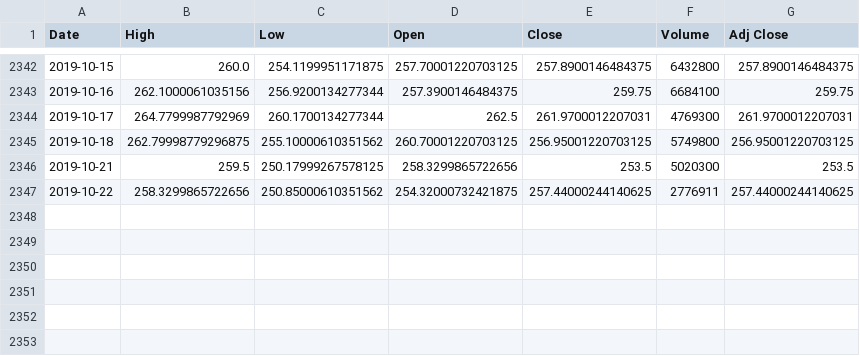
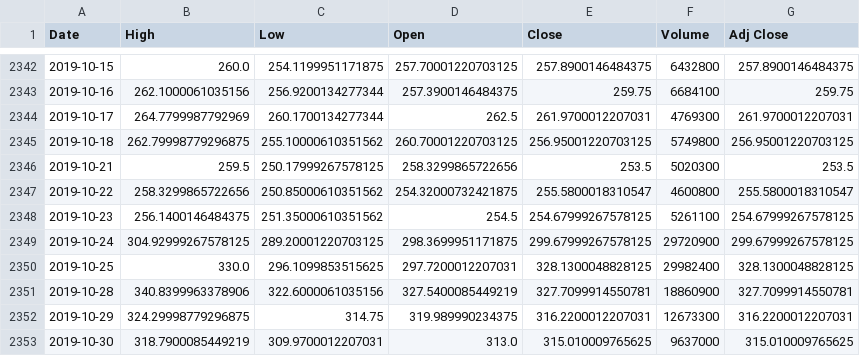
Before and after one commit to C1ickz/Stock-Predictor, a CSV file: tesla.csv, drawn as a sheet; only a part is shown, gaps mark what is left out.

```diff
--- a/tesla.csv
+++ b/tesla.csv
@@ -2346,2 +2346,8 @@ Date,High,Low,Open,Close,Volume,Adj Close
 2019-10-21,259.5,250.17999267578125,258.3299865722656,253.5,5020300,253.5
-2019-10-22,258.3299865722656,250.85000610351562,254.32000732421875,257.44000244140625,2776911,257.44000244140625
+2019-10-22,258.3299865722656,250.85000610351562,254.32000732421875,255.5800018310547,4600800,255.5800018310547
+2019-10-23,256.1400146484375,251.35000610351562,254.5,254.67999267578125,5261100,254.67999267578125
+2019-10-24,304.92999267578125,289.20001220703125,298.3699951171875,299.67999267578125,29720900,299.67999267578125
+2019-10-25,330.0,296.1099853515625,297.7200012207031,328.1300048828125,29982400,328.1300048828125
+2019-10-28,340.8399963378906,322.6000061035156,327.5400085449219,327.7099914550781,18860900,327.7099914550781
+2019-10-29,324.29998779296875,314.75,319.989990234375,316.2200012207031,12673300,316.2200012207031
+2019-10-30,318.7900085449219,309.9700012207031,313.0,315.010009765625,9637000,315.010009765625
```
Also changed, not shown: 2 other files.
